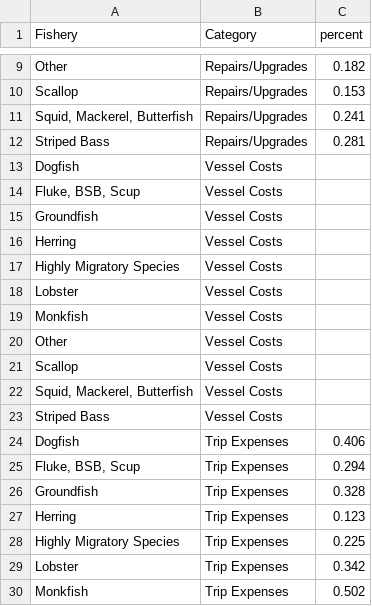
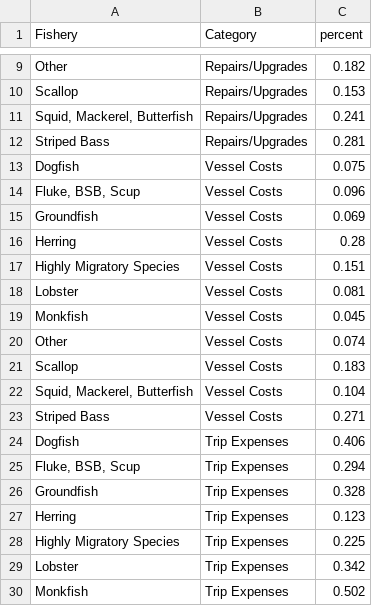
Before and after one commit to Ardini-NOAA/2022_Vessel_Profit_Snapshots, a CSV file: input_files/fmp_cost_cat_perc_2.csv, drawn as a sheet; only a part is shown, gaps mark what is left out.

```diff
--- a/input_files/fmp_cost_cat_perc_2.csv
+++ b/input_files/fmp_cost_cat_perc_2.csv
@@ -12,13 +12,13 @@ Scallop,Repairs/Upgrades,0.153
 Striped Bass,Repairs/Upgrades,0.281
-Dogfish,Vessel Costs,
-"Fluke, BSB, Scup",Vessel Costs,
-Groundfish,Vessel Costs,
-Herring,Vessel Costs,
-Highly Migratory Species,Vessel Costs,
-Lobster,Vessel Costs,
-Monkfish,Vessel Costs,
-Other,Vessel Costs,
-Scallop,Vessel Costs,
-"Squid, Mackerel, Butterfish",Vessel Costs,
-Striped Bass,Vessel Costs,
+Dogfish,Vessel Costs,0.075
+"Fluke, BSB, Scup",Vessel Costs,0.096
+Groundfish,Vessel Costs,0.069
+Herring,Vessel Costs,0.28
+Highly Migratory Species,Vessel Costs,0.151
+Lobster,Vessel Costs,0.081
+Monkfish,Vessel Costs,0.045
+Other,Vessel Costs,0.074
+Scallop,Vessel Costs,0.183
+"Squid, Mackerel, Butterfish",Vessel Costs,0.104
+Striped Bass,Vessel Costs,0.271
 Dogfish,Trip Expenses,0.406
```
Also changed, not shown: 25 other files.
